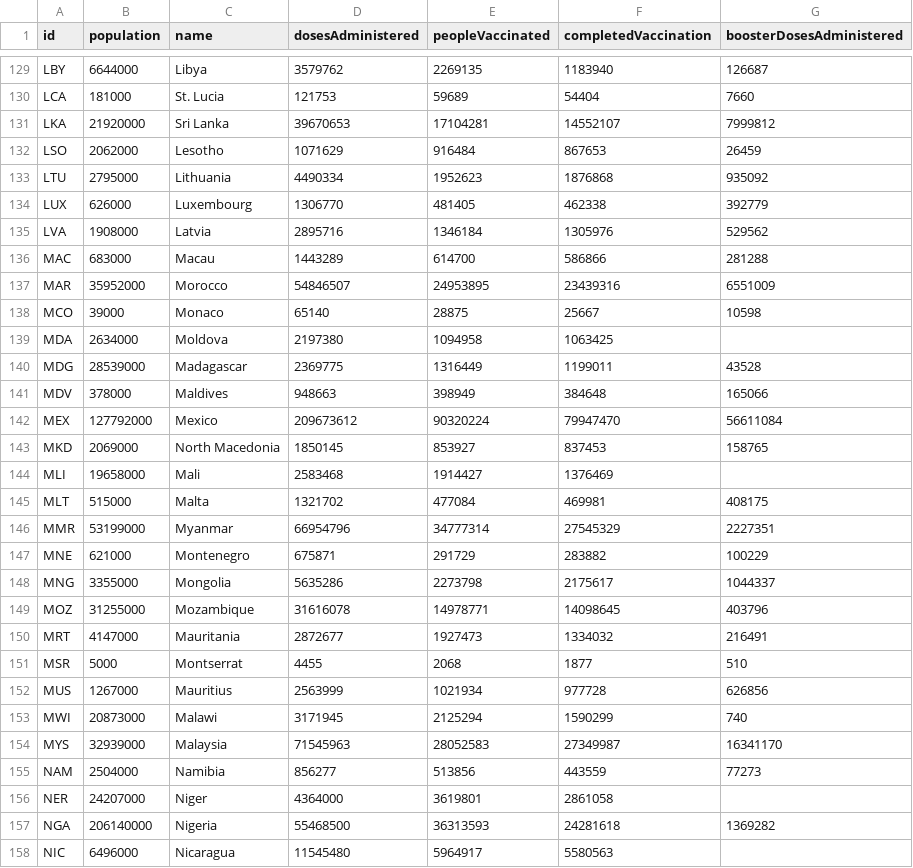
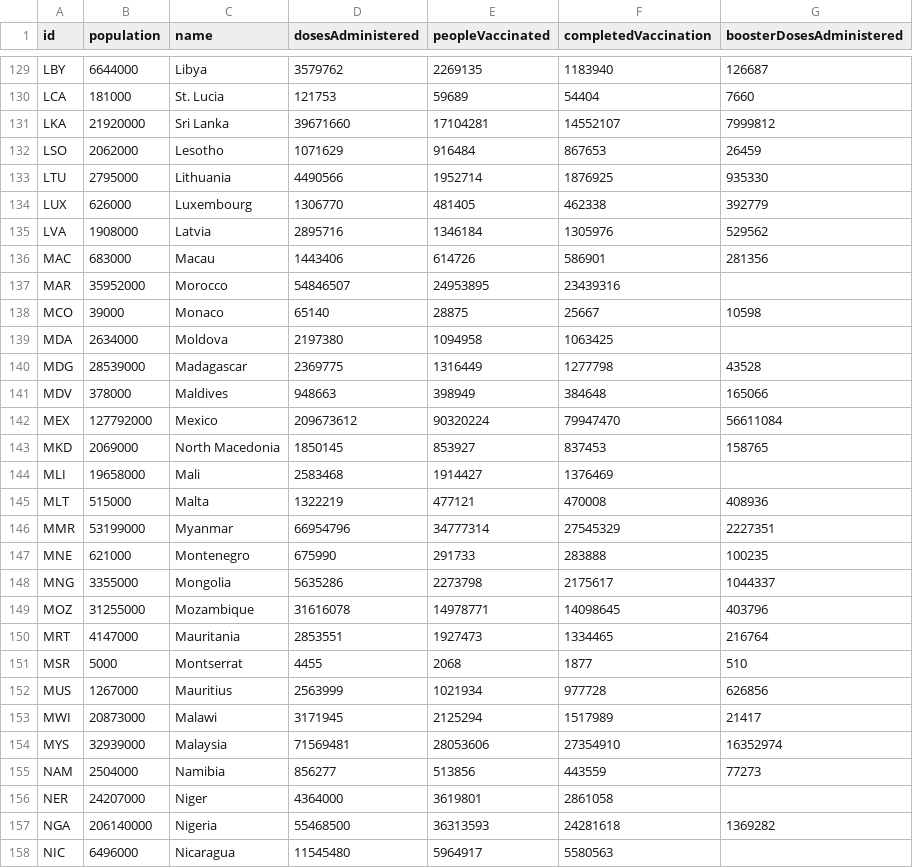
Before and after one commit to BloombergGraphics/covid-vaccine-tracker-data, a CSV file: data/current-global.csv, drawn as a sheet; only a part is shown, gaps mark what is left out; the diff covers the shown part only.

```diff
--- a/data/current-global.csv
+++ b/data/current-global.csv
@@ -130,12 +130,12 @@ LBY,6644000,Libya,3579762,2269135,1183940,126687
 LCA,181000,St. Lucia,121753,59689,54404,7660
-LKA,21920000,Sri Lanka,39670653,17104281,14552107,7999812
+LKA,21920000,Sri Lanka,39671660,17104281,14552107,7999812
 LSO,2062000,Lesotho,1071629,916484,867653,26459
-LTU,2795000,Lithuania,4490334,1952623,1876868,935092
+LTU,2795000,Lithuania,4490566,1952714,1876925,935330
 LUX,626000,Luxembourg,1306770,481405,462338,392779
 LVA,1908000,Latvia,2895716,1346184,1305976,529562
-MAC,683000,Macau,1443289,614700,586866,281288
-MAR,35952000,Morocco,54846507,24953895,23439316,6551009
+MAC,683000,Macau,1443406,614726,586901,281356
+MAR,35952000,Morocco,54846507,24953895,23439316,
 MCO,39000,Monaco,65140,28875,25667,10598
 MDA,2634000,Moldova,2197380,1094958,1063425,
-MDG,28539000,Madagascar,2369775,1316449,1199011,43528
+MDG,28539000,Madagascar,2369775,1316449,1277798,43528
 MDV,378000,Maldives,948663,398949,384648,165066
@@ -144,12 +144,12 @@ MKD,2069000,North Macedonia,1850145,853927,837453,158765
 MLI,19658000,Mali,2583468,1914427,1376469,
-MLT,515000,Malta,1321702,477084,469981,408175
+MLT,515000,Malta,1322219,477121,470008,408936
 MMR,53199000,Myanmar,66954796,34777314,27545329,2227351
-MNE,621000,Montenegro,675871,291729,283882,100229
+MNE,621000,Montenegro,675990,291733,283888,100235
 MNG,3355000,Mongolia,5635286,2273798,2175617,1044337
 MOZ,31255000,Mozambique,31616078,14978771,14098645,403796
-MRT,4147000,Mauritania,2872677,1927473,1334032,216491
+MRT,4147000,Mauritania,2853551,1927473,1334465,216764
 MSR,5000,Montserrat,4455,2068,1877,510
 MUS,1267000,Mauritius,2563999,1021934,977728,626856
-MWI,20873000,Malawi,3171945,2125294,1590299,740
-MYS,32939000,Malaysia,71545963,28052583,27349987,16341170
+MWI,20873000,Malawi,3171945,2125294,1517989,21417
+MYS,32939000,Malaysia,71569481,28053606,27354910,16352974
 NAM,2504000,Namibia,856277,513856,443559,77273
```
Also changed, not shown: 165 edited cells elsewhere in this file, data/current-usa.csv, data/historical-usa-doses-administered.csv, 2 other files.
